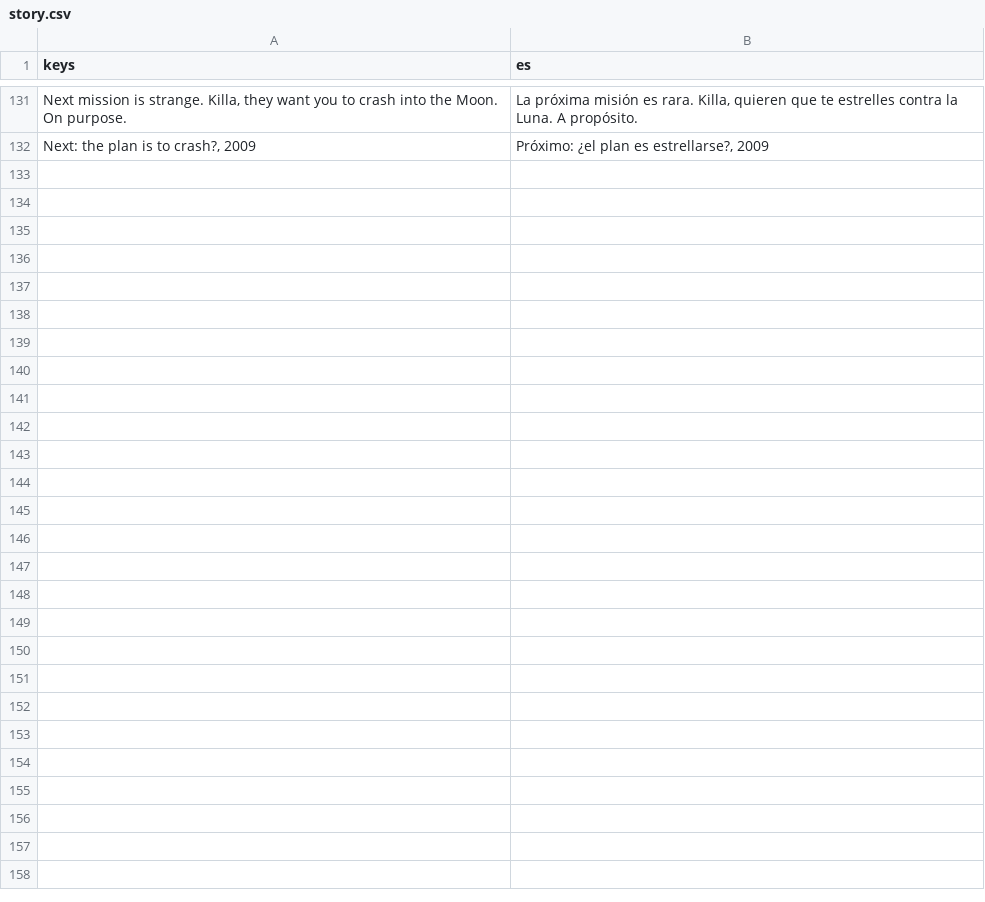
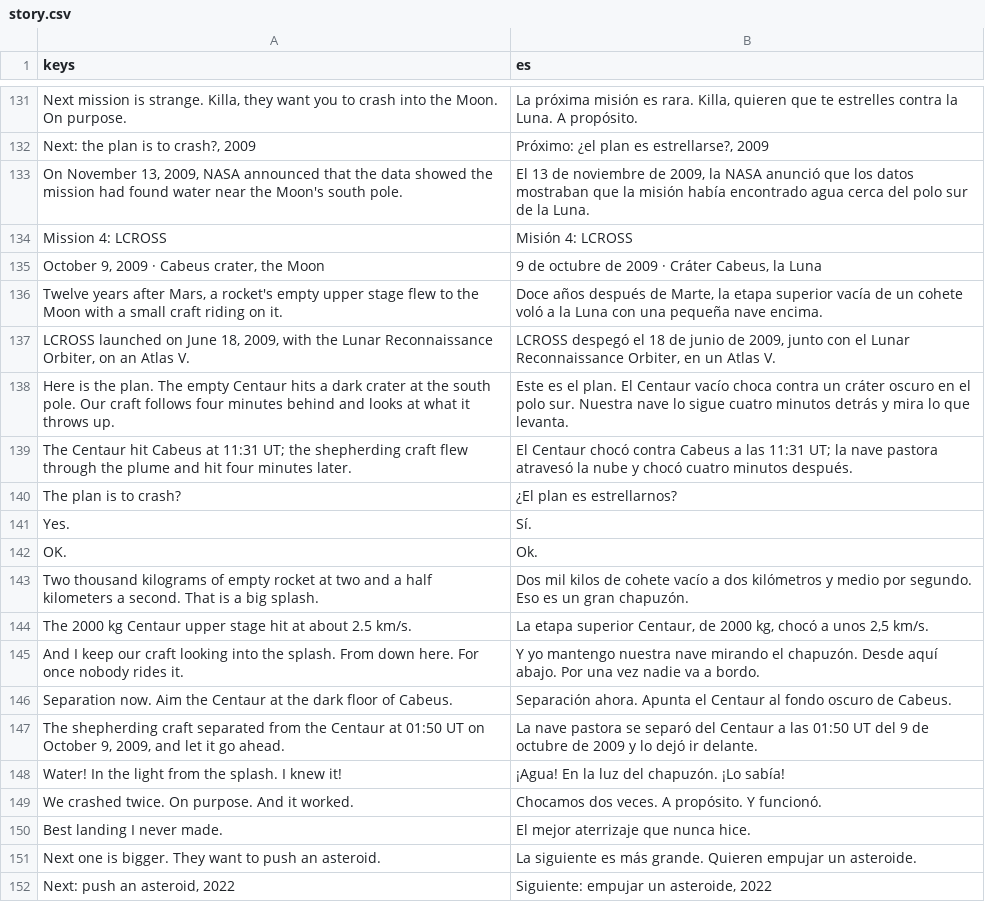
Before and after one commit to alexanderkholodov1/farpoint-horizon, a CSV file: i18n/story.csv, drawn as a sheet; only a part is shown, gaps mark what is left out; the diff names each change by its address in the sheet, - before the commit and + after, or states it on an @@ line.

Commit message:
Mission 4, LCROSS: aim the Centaur at Cabeus's dark floor, then catch the ice in the plume through the four minutes

```diff
--- a/i18n/story.csv
+++ b/i18n/story.csv
+row 133: On November 13, 2009, NASA announced that the data showed the mission had found water near the Moon's south pole. | El 13 de noviembre de 2009, la NASA anunció que los datos mostraban que la misión había encontrado agua cerca del polo sur de la Luna.
+row 134: Mission 4: LCROSS | Misión 4: LCROSS
+row 135: October 9, 2009 · Cabeus crater, the Moon | 9 de octubre de 2009 · Cráter Cabeus, la Luna
+row 136: Twelve years after Mars, a rocket's empty upper stage flew to the Moon with a small craft riding on it. | Doce años después de Marte, la etapa superior vacía de un cohete voló a la Luna con una pequeña nave encima.
+row 137: LCROSS launched on June 18, 2009, with the Lunar Reconnaissance Orbiter, on an Atlas V. | LCROSS despegó el 18 de junio de 2009, junto con el Lunar Reconnaissance Orbiter, en un Atlas V.
+row 138: Here is the plan. The empty Centaur hits a dark crater at the south pole. Our craft follows four minutes behind and looks at what it throws up. | Este es el plan. El Centaur vacío choca contra un cráter oscuro en el polo sur. Nuestra nave lo sigue cuatro minutos detrás y mira lo que levanta.
+row 139: The Centaur hit Cabeus at 11:31 UT; the shepherding craft flew through the plume and hit four minutes later. | El Centaur chocó contra Cabeus a las 11:31 UT; la nave pastora atravesó la nube y chocó cuatro minutos después.
+row 140: The plan is to crash? | ¿El plan es estrellarnos?
+row 141: Yes. | Sí.
+row 142: OK. | Ok.
+row 143: Two thousand kilograms of empty rocket at two and a half kilometers a second. That is a big splash. | Dos mil kilos de cohete vacío a dos kilómetros y medio por segundo. Eso es un gran chapuzón.
+row 144: The 2000 kg Centaur upper stage hit at about 2.5 km/s. | La etapa superior Centaur, de 2000 kg, chocó a unos 2,5 km/s.
+row 145: And I keep our craft looking into the splash. From down here. For once nobody rides it. | Y yo mantengo nuestra nave mirando el chapuzón. Desde aquí abajo. Por una vez nadie va a bordo.
+row 146: Separation now. Aim the Centaur at the dark floor of Cabeus. | Separación ahora. Apunta el Centaur al fondo oscuro de Cabeus.
+row 147: The shepherding craft separated from the Centaur at 01:50 UT on October 9, 2009, and let it go ahead. | La nave pastora se separó del Centaur a las 01:50 UT del 9 de octubre de 2009 y lo dejó ir delante.
+row 148: Water! In the light from the splash. I knew it! | ¡Agua! En la luz del chapuzón. ¡Lo sabía!
+row 149: We crashed twice. On purpose. And it worked. | Chocamos dos veces. A propósito. Y funcionó.
+row 150: Best landing I never made. | El mejor aterrizaje que nunca hice.
+row 151: Next one is bigger. They want to push an asteroid. | La siguiente es más grande. Quieren empujar un asteroide.
+row 152: Next: push an asteroid, 2022 | Siguiente: empujar un asteroide, 2022
```
Also changed, not shown: 21 other files.
